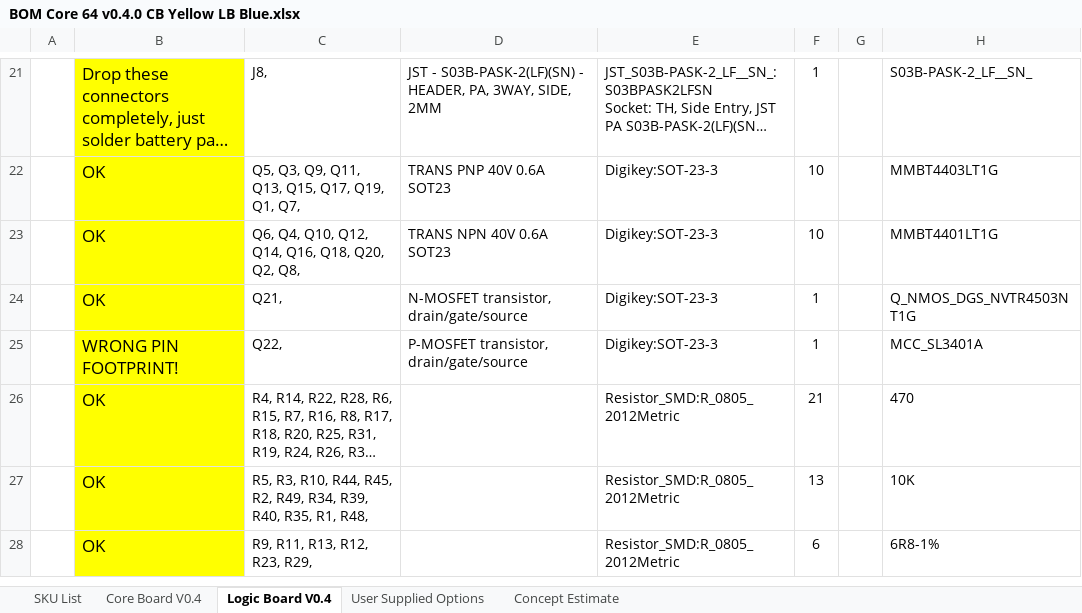
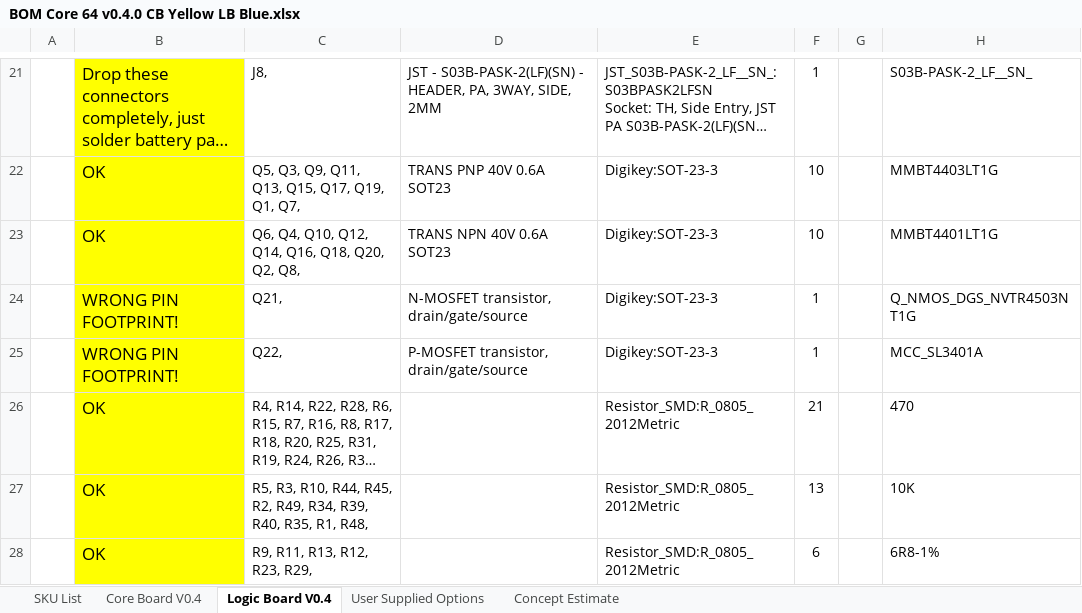
Before and after one commit to ageppert/Core-64-Interactive-Core-Memory-Badge, an Excel workbook: Manufacturing/BOM Core 64 v0.4.0 CB Yellow LB Blue.xlsx, sheet Logic Board V0.4, drawn as a sheet; only a part is shown, gaps mark what is left out; long unchanged cells end in …; values as stored, in another font and other column widths than the file's, no borders; the diff names each change by its address in the sheet, - before the commit and + after, or states it on an @@ line.

```diff
--- a/Manufacturing/BOM Core 64 v0.4.0 CB Yellow LB Blue.xlsx (sheet Logic Board V0.4)
+++ b/Manufacturing/BOM Core 64 v0.4.0 CB Yellow LB Blue.xlsx (sheet Logic Board V0.4)
-B24: OK
+B24: WRONG PIN FOOTPRINT!
```
Also changed, not shown: 7 other files.
